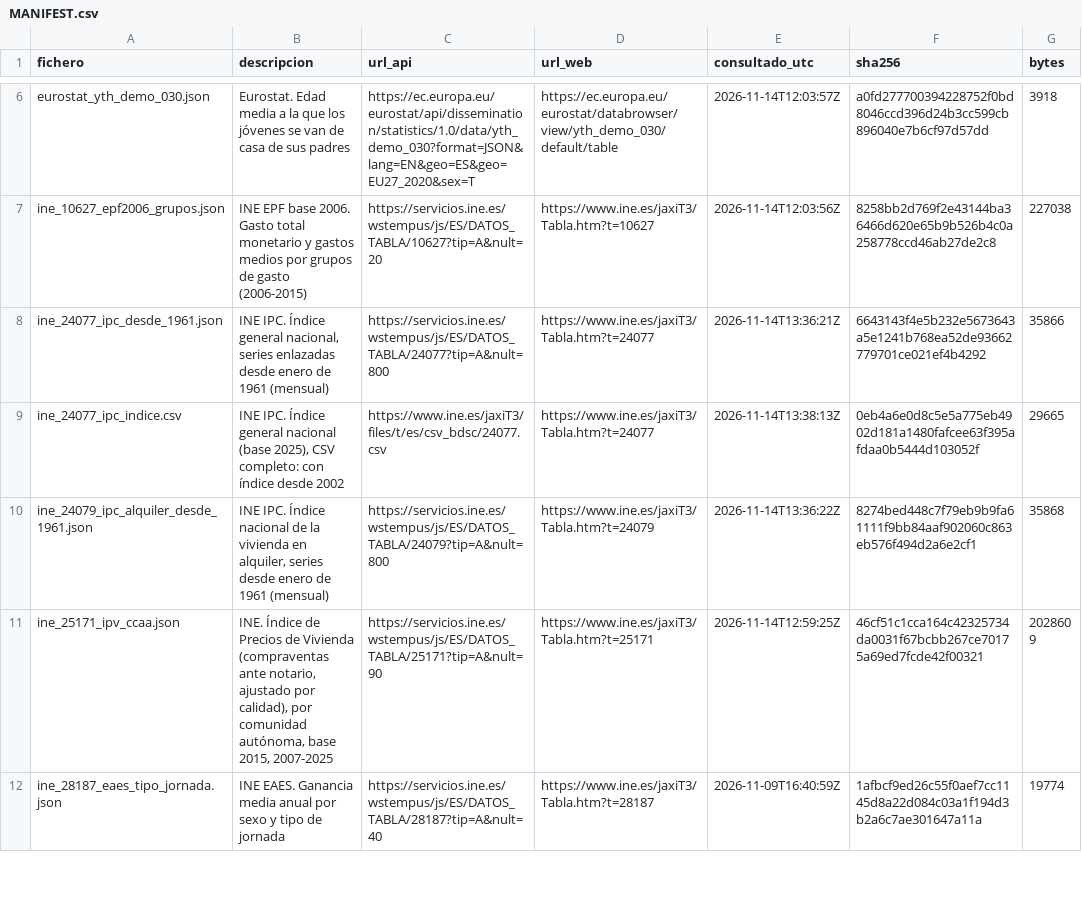
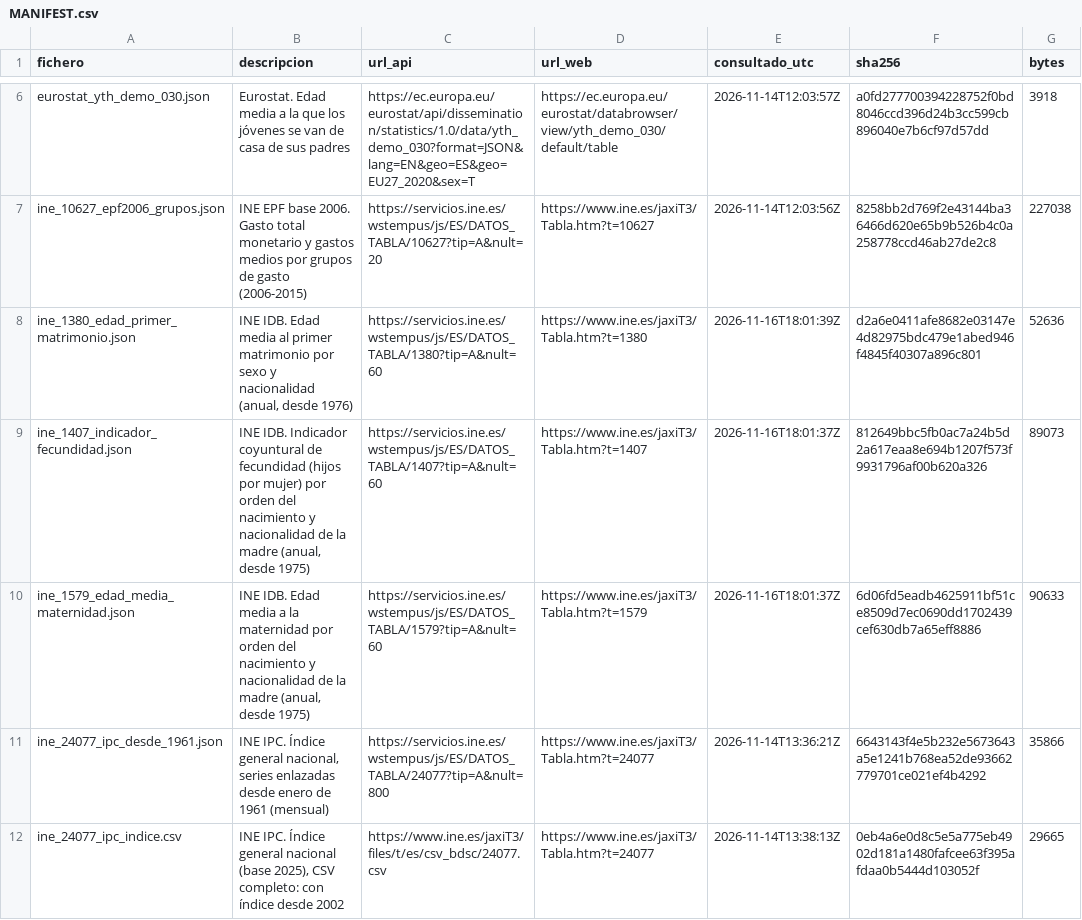
Before and after one commit to brunomarcial-eng/VideosEspa-a, a CSV file: data/raw/MANIFEST.csv, drawn as a sheet; only a part is shown, gaps mark what is left out; the shorter side is filled out with more unchanged rows.

```diff
--- a/data/raw/MANIFEST.csv
+++ b/data/raw/MANIFEST.csv
@@ -7,2 +7,5 @@ eurostat_yth_demo_030.json,Eurostat. Edad media a la que los jóvenes se van de
 ine_10627_epf2006_grupos.json,INE EPF base 2006. Gasto total monetario y gastos medios por grupos de gasto (2006-2015),https://servicios.ine.es/wstempus/js/ES/DATOS_TABLA/10627?tip=A&nult=20,https://www.ine.es/jaxiT3/Tabla.htm?t=10627,2026-11-14T12:03:56Z,8258bb2d769f2e43144ba36466d620e65b9b526b4c0a258778ccd46ab27de2c8,227038
+ine_1380_edad_primer_matrimonio.json,"INE IDB. Edad media al primer matrimonio por sexo y nacionalidad (anual, desde 1976)",https://servicios.ine.es/wstempus/js/ES/DATOS_TABLA/1380?tip=A&nult=60,https://www.ine.es/jaxiT3/Tabla.htm?t=1380,2026-11-16T18:01:39Z,d2a6e0411afe8682e03147e4d82975bdc479e1abed946f4845f40307a896c801,52636
+ine_1407_indicador_fecundidad.json,"INE IDB. Indicador coyuntural de fecundidad (hijos por mujer) por orden del nacimiento y nacionalidad de la madre (anual, desde 1975)",https://servicios.ine.es/wstempus/js/ES/DATOS_TABLA/1407?tip=A&nult=60,https://www.ine.es/jaxiT3/Tabla.htm?t=1407,2026-11-16T18:01:37Z,812649bbc5fb0ac7a24b5d2a617eaa8e694b1207f573f9931796af00b620a326,89073
+ine_1579_edad_media_maternidad.json,"INE IDB. Edad media a la maternidad por orden del nacimiento y nacionalidad de la madre (anual, desde 1975)",https://servicios.ine.es/wstempus/js/ES/DATOS_TABLA/1579?tip=A&nult=60,https://www.ine.es/jaxiT3/Tabla.htm?t=1579,2026-11-16T18:01:37Z,6d06fd5eadb4625911bf51ce8509d7ec0690dd1702439cef630db7a65eff8886,90633
 ine_24077_ipc_desde_1961.json,"INE IPC. Índice general nacional, series enlazadas desde enero de 1961 (mensual)",https://servicios.ine.es/wstempus/js/ES/DATOS_TABLA/24077?tip=A&nult=800,https://www.ine.es/jaxiT3/Tabla.htm?t=24077,2026-11-14T13:36:21Z,6643143f4e5b232e5673643a5e1241b768ea52de93662779701ce021ef4b4292,35866
```
Also changed, not shown: 16 other files.
